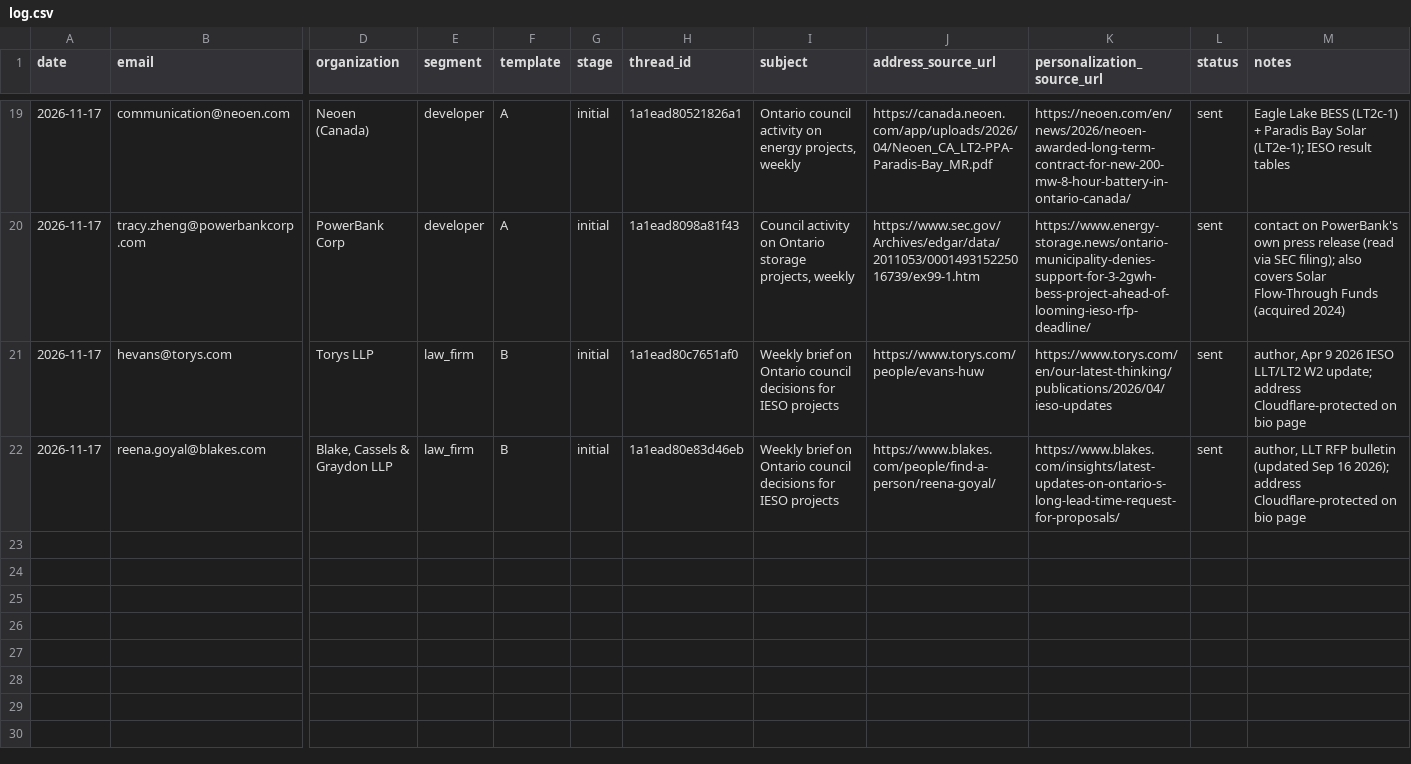
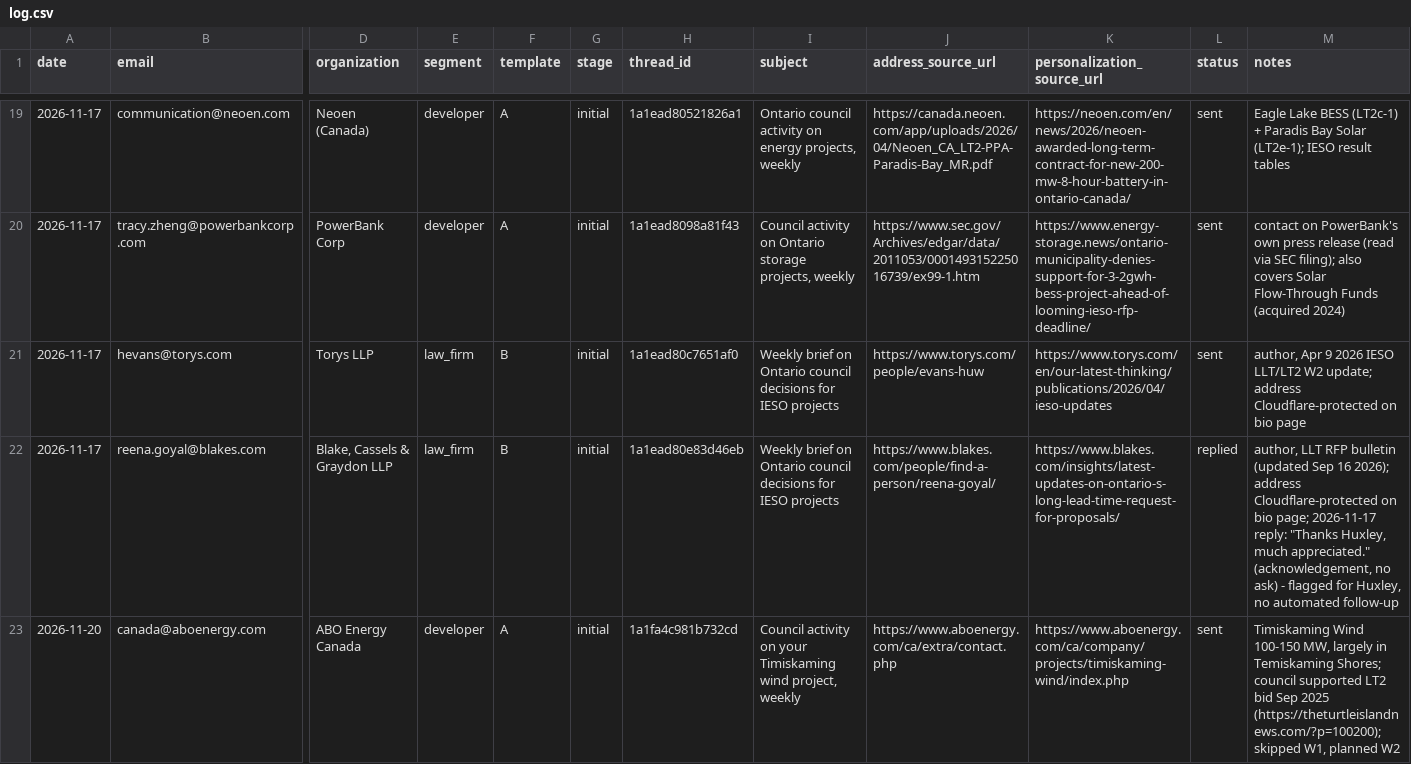
Before and after one commit to huxleyboivin/council-radar, a CSV file: outreach/log.csv, drawn as a sheet; only a part is shown, gaps mark what is left out; rows hold the shown columns only; the diff names each change by its address in the sheet, - before the commit and + after, or states it on an @@ line.

```diff
--- a/outreach/log.csv
+++ b/outreach/log.csv
-L22 (status): sent
+L22 (status): replied
-M22 (notes): …on bio page
+M22 (notes): …on bio page; 2026-11-17 reply: "Thanks Huxley, much appreciated." (acknowledgement, no ask) - flagged for Huxley, no automated follow-up
+row 23: 2026-11-20 | canada@aboenergy.com | ABO Energy Canada | developer | A | initial | 1a1fa4c981b732cd | Council activity on your Timiskaming wind project, weekly | https://www.aboenergy.com/ca/extra/contact.php | https://www.aboenergy.com/ca/company/projects/timiskaming-wind/index.php | sent | Timiskaming Wind 100-150 MW, largely in Temiskaming Shores; council supported LT2 bid Sep 2025 (https://theturtleislandnews.com/?p=100200); skipped W1, planned W2
```
Also changed, not shown: outreach/prospects.csv.
